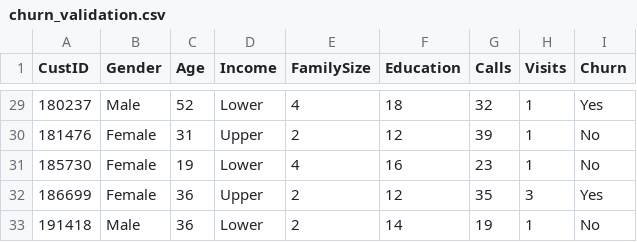
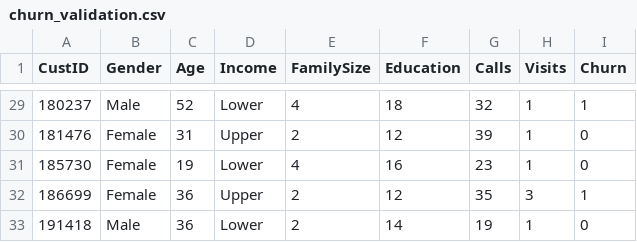
Before and after one commit to gregphillips03/dsci401, a CSV file: data/churn_validation.csv, drawn as a sheet; only a part is shown, gaps mark what is left out; the diff covers the shown part only.

```diff
--- a/data/churn_validation.csv
+++ b/data/churn_validation.csv
@@ -29,5 +29,5 @@
-180237,"Male",52,"Lower",4,18,32,1,"Yes"
-181476,"Female",31,"Upper",2,12,39,1,"No"
-185730,"Female",19,"Lower",4,16,23,1,"No"
-186699,"Female",36,"Upper",2,12,35,3,"Yes"
-191418,"Male",36,"Lower",2,14,19,1,"No"
+180237,Male,52,Lower,4,18,32,1,1
+181476,Female,31,Upper,2,12,39,1,0
+185730,Female,19,Lower,4,16,23,1,0
+186699,Female,36,Upper,2,12,35,3,1
+191418,Male,36,Lower,2,14,19,1,0
```
Also changed, not shown: 27 edited cells elsewhere in this file, data/churn_data.csv.
